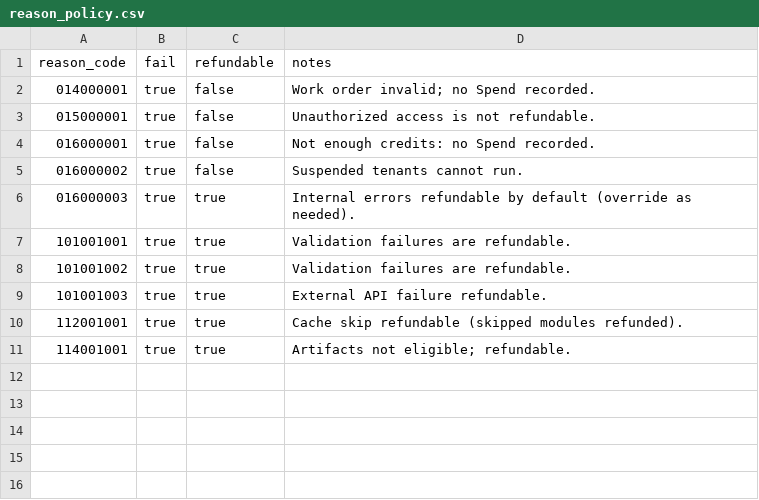
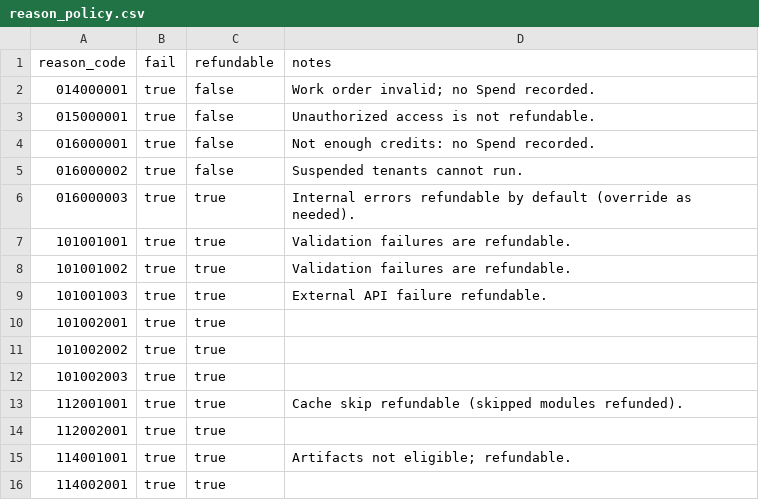
Before and after one commit to agenda-podcast/Platform, a CSV file: maintenance-state/reason_policy.csv, drawn as a sheet.

```diff
--- a/maintenance-state/reason_policy.csv
+++ b/maintenance-state/reason_policy.csv
@@ -9,3 +9,8 @@ reason_code,fail,refundable,notes
 101001003,true,true,External API failure refundable.
+101002001,true,true,
+101002002,true,true,
+101002003,true,true,
 112001001,true,true,Cache skip refundable (skipped modules refunded).
+112002001,true,true,
 114001001,true,true,Artifacts not eligible; refundable.
+114002001,true,true,
```
Also changed, not shown: maintenance-state/ids/reason_registry.csv, maintenance-state/reason_catalog.csv, 24 other files.
